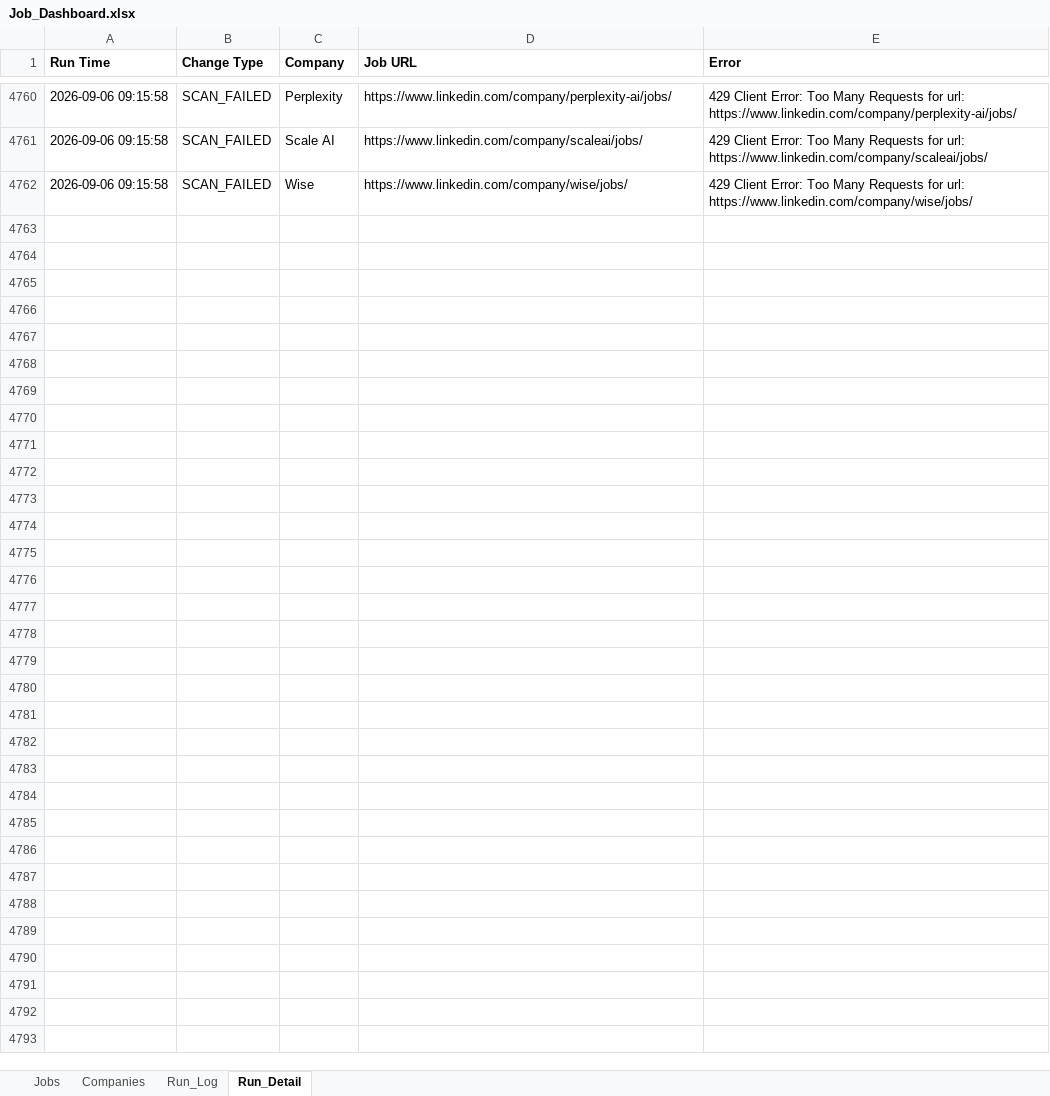
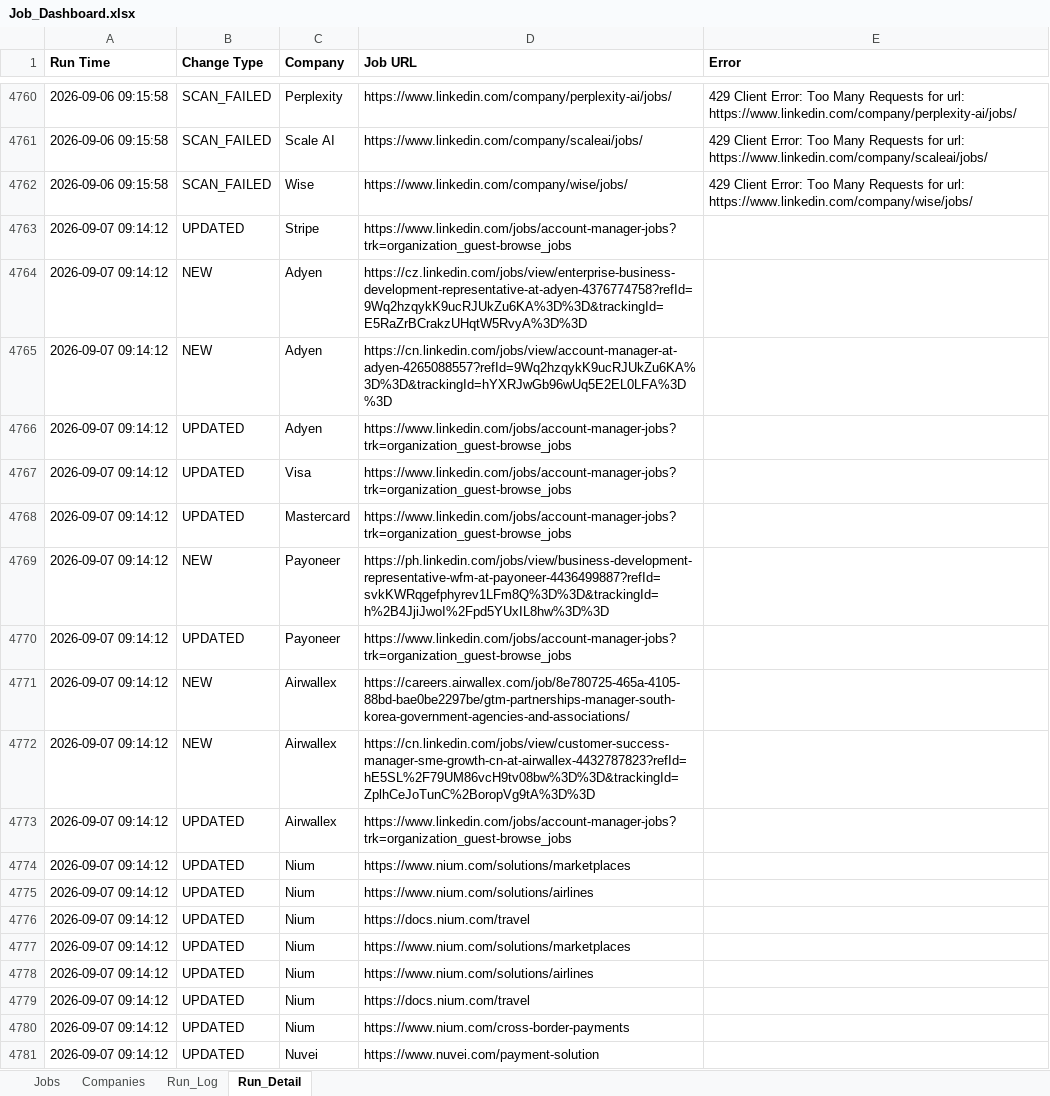
Before and after one commit to sabrinahan93-byte/PCIP, an Excel workbook: output/Job_Dashboard.xlsx, sheet Run_Detail, drawn as a sheet; only a part is shown, gaps mark what is left out; values as stored, in another font and other column widths than the file's, no borders; the diff covers the shown part only; the diff names each change by its address in the sheet, - before the commit and + after, or states it on an @@ line.

```diff
--- a/output/Job_Dashboard.xlsx (sheet Run_Detail)
+++ b/output/Job_Dashboard.xlsx (sheet Run_Detail)
+row 4763: 2026-09-07 09:14:12 | UPDATED | Stripe | https://www.linkedin.com/jobs/account-manager-jobs?trk=organization_guest-browse_jobs
+row 4764: 2026-09-07 09:14:12 | NEW | Adyen | https://cz.linkedin.com/jobs/view/enterprise-business-development-representative-at-adyen-4376774758?refId=9Wq2hzqykK9ucRJUkZu6KA%3D%3D&trackingId=E5RaZrBCrakzUHqtW5RvyA%3D%3D
+row 4765: 2026-09-07 09:14:12 | NEW | Adyen | https://cn.linkedin.com/jobs/view/account-manager-at-adyen-4265088557?refId=9Wq2hzqykK9ucRJUkZu6KA%3D%3D&trackingId=hYXRJwGb96wUq5E2EL0LFA%3D%3D
+row 4766: 2026-09-07 09:14:12 | UPDATED | Adyen | https://www.linkedin.com/jobs/account-manager-jobs?trk=organization_guest-browse_jobs
+row 4767: 2026-09-07 09:14:12 | UPDATED | Visa | https://www.linkedin.com/jobs/account-manager-jobs?trk=organization_guest-browse_jobs
+row 4768: 2026-09-07 09:14:12 | UPDATED | Mastercard | https://www.linkedin.com/jobs/account-manager-jobs?trk=organization_guest-browse_jobs
+row 4769: 2026-09-07 09:14:12 | NEW | Payoneer | https://ph.linkedin.com/jobs/view/business-development-representative-wfm-at-payoneer-4436499887?refId=svkKWRqgefphyrev1LFm8Q%3D%3D&trackingId=h%2B4JjiJwoI%2Fpd5YUxIL8hw%3D%3D
+row 4770: 2026-09-07 09:14:12 | UPDATED | Payoneer | https://www.linkedin.com/jobs/account-manager-jobs?trk=organization_guest-browse_jobs
+row 4771: 2026-09-07 09:14:12 | NEW | Airwallex | https://careers.airwallex.com/job/8e780725-465a-4105-88bd-bae0be2297be/gtm-partnerships-manager-south-korea-government-agencies-and-associations/
+row 4772: 2026-09-07 09:14:12 | NEW | Airwallex | https://cn.linkedin.com/jobs/view/customer-success-manager-sme-growth-cn-at-airwallex-4432787823?refId=hE5SL%2F79UM86vcH9tv08bw%3D%3D&trackingId=ZplhCeJoTunC%2BoropVg9tA%3D%3D
+row 4773: 2026-09-07 09:14:12 | UPDATED | Airwallex | https://www.linkedin.com/jobs/account-manager-jobs?trk=organization_guest-browse_jobs
+row 4774: 2026-09-07 09:14:12 | UPDATED | Nium | https://www.nium.com/solutions/marketplaces
+row 4775: 2026-09-07 09:14:12 | UPDATED | Nium | https://www.nium.com/solutions/airlines
+row 4776: 2026-09-07 09:14:12 | UPDATED | Nium | https://docs.nium.com/travel
+row 4777: 2026-09-07 09:14:12 | UPDATED | Nium | https://www.nium.com/solutions/marketplaces
+row 4778: 2026-09-07 09:14:12 | UPDATED | Nium | https://www.nium.com/solutions/airlines
+row 4779: 2026-09-07 09:14:12 | UPDATED | Nium | https://docs.nium.com/travel
+row 4780: 2026-09-07 09:14:12 | UPDATED | Nium | https://www.nium.com/cross-border-payments
+row 4781: 2026-09-07 09:14:12 | UPDATED | Nuvei | https://www.nuvei.com/payment-solution
```
Also changed, not shown: 90 added rows elsewhere in this sheet, sheet Jobs, sheet Run_Log, 1 other file.
